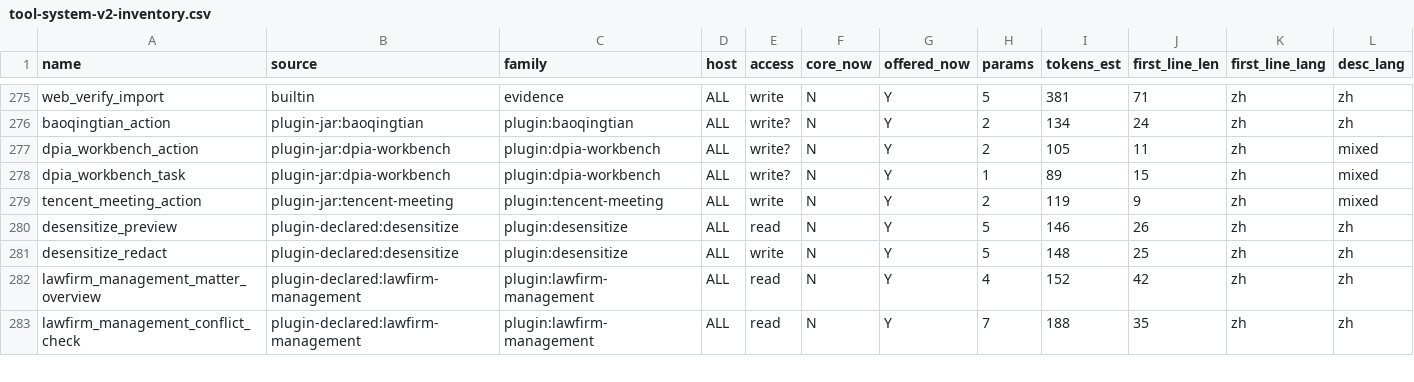
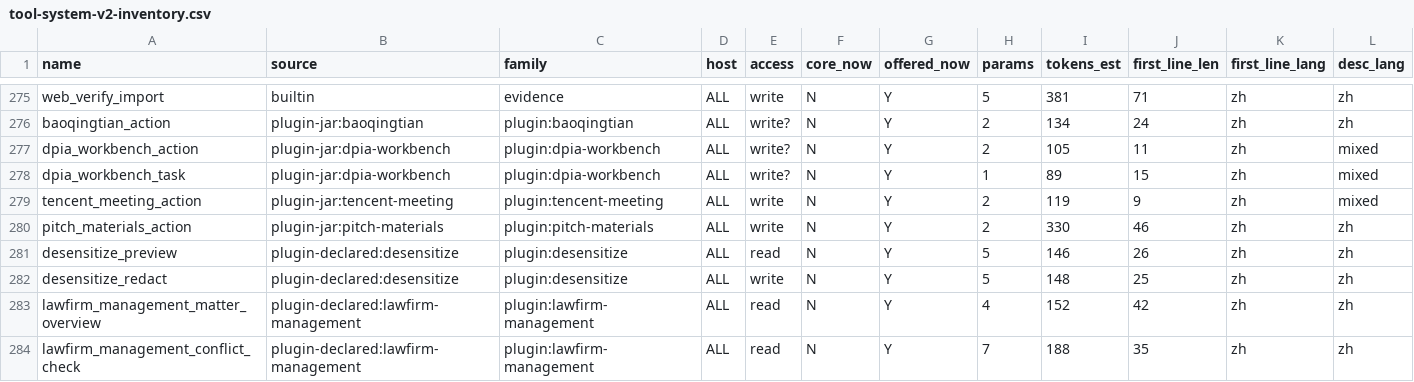
Before and after one commit to AI-WorkDeck/aiworkdeck, a CSV file: docs/plans/tool-system-v2-inventory.csv, drawn as a sheet; only a part is shown, gaps mark what is left out; rows hold the shown columns only; the diff names each change by its address in the sheet, - before the commit and + after, or states it on an @@ line.

```diff
--- a/docs/plans/tool-system-v2-inventory.csv
+++ b/docs/plans/tool-system-v2-inventory.csv
+row 280: pitch_materials_action | plugin-jar:pitch-materials | plugin:pitch-materials | ALL | write | N | Y | 2 | 330 | 46 | zh | zh
```
Also changed, not shown: 3 other files.
